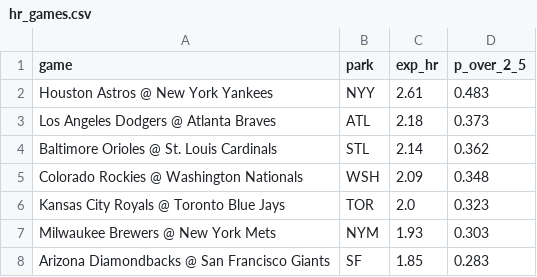
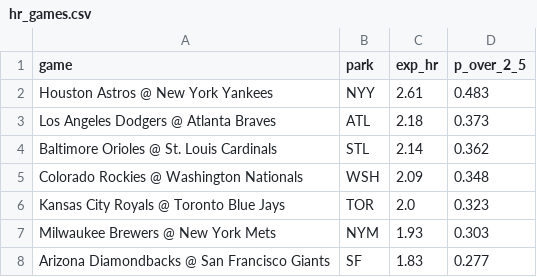
Before and after one commit to deebska/mlb-breakout-predictor, a CSV file: hr_games.csv, drawn as a sheet.

```diff
--- a/hr_games.csv
+++ b/hr_games.csv
@@ -7,2 +7,2 @@ Kansas City Royals @ Toronto Blue Jays,TOR,2.0,0.323
 Milwaukee Brewers @ New York Mets,NYM,1.93,0.303
-Arizona Diamondbacks @ San Francisco Giants,SF,1.85,0.283
+Arizona Diamondbacks @ San Francisco Giants,SF,1.83,0.277
```
Also changed, not shown: 9 other files.
